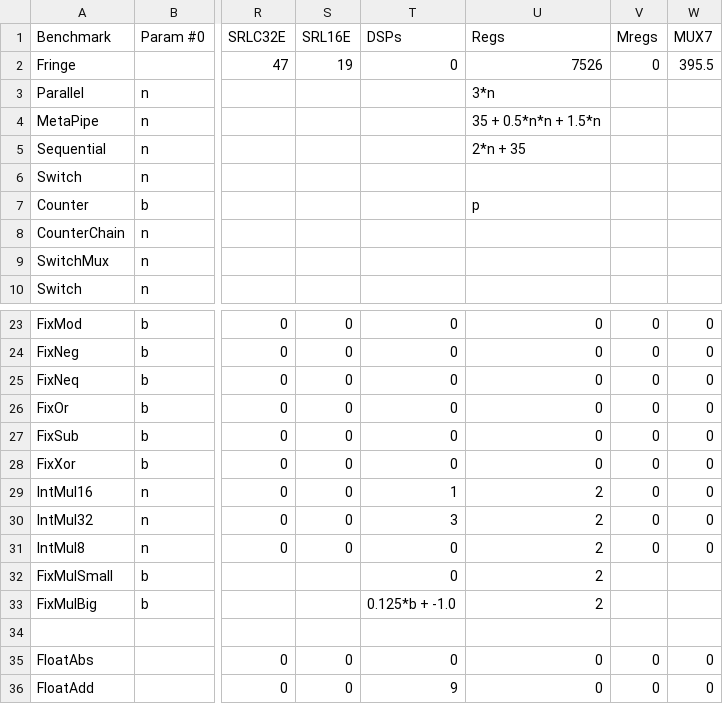
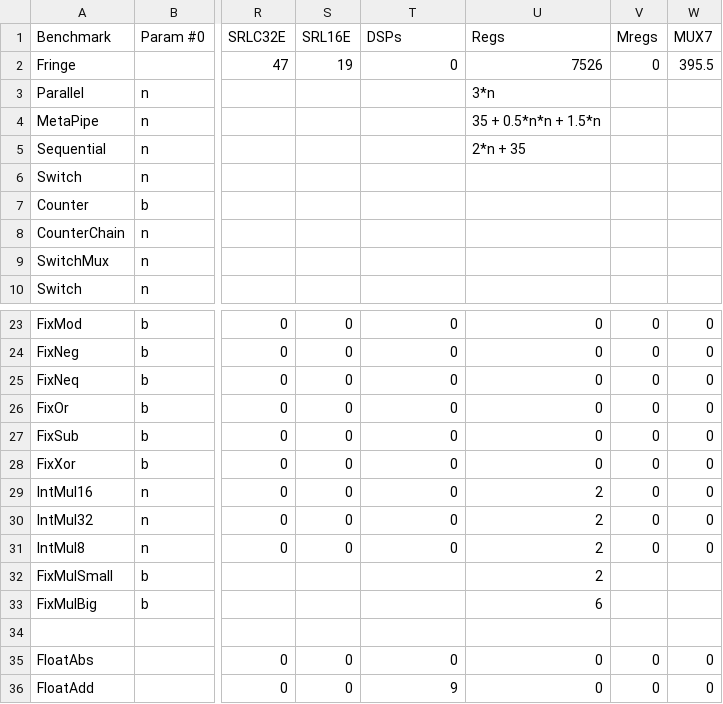
Before and after one commit to stanford-ppl/spatial, a CSV file: resources/models/VCS_Area.csv, drawn as a sheet; only a part is shown, gaps mark what is left out; the diff names each change by its address in the sheet, - before the commit and + after, or states it on an @@ line.

Commit message:
plug in ml models (kind of) into dse pass by guessing at banking scheme

```diff
--- a/resources/models/VCS_Area.csv
+++ b/resources/models/VCS_Area.csv
-U7 (Regs): p
+U7 (Regs): (empty)
-T29 (DSPs): 1
+T29 (DSPs): 0
-T30 (DSPs): 3
+T30 (DSPs): 0
-T32 (DSPs): 0
+T32 (DSPs): (empty)
-T33 (DSPs): 0.125*b + -1.0
+T33 (DSPs): (empty)
-U33 (Regs): 2
+U33 (Regs): 6
```
Also changed, not shown: 26 other files.
